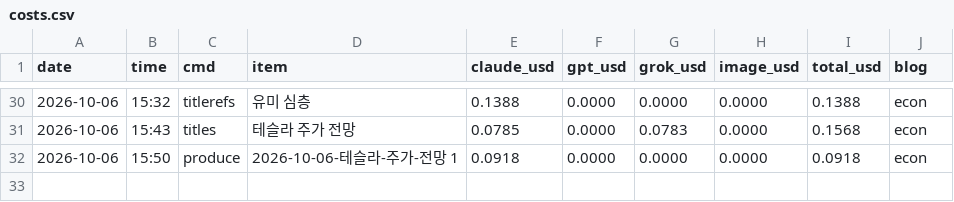
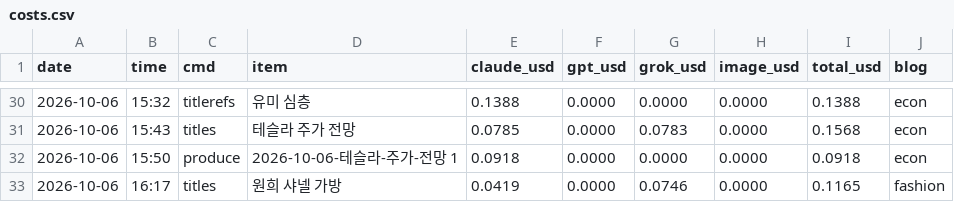
Before and after one commit to mahatera9218-create/shorts-engine, a CSV file: econ/costs.csv, drawn as a sheet; only a part is shown, gaps mark what is left out; the diff names each change by its address in the sheet, - before the commit and + after, or states it on an @@ line.

```diff
--- a/econ/costs.csv
+++ b/econ/costs.csv
+row 33: 2026-10-06 | 16:17 | titles | 원희 샤넬 가방 | 0.0419 | 0.0000 | 0.0746 | 0.0000 | 0.1165 | fashion
```
Also changed, not shown: 2 other files.
